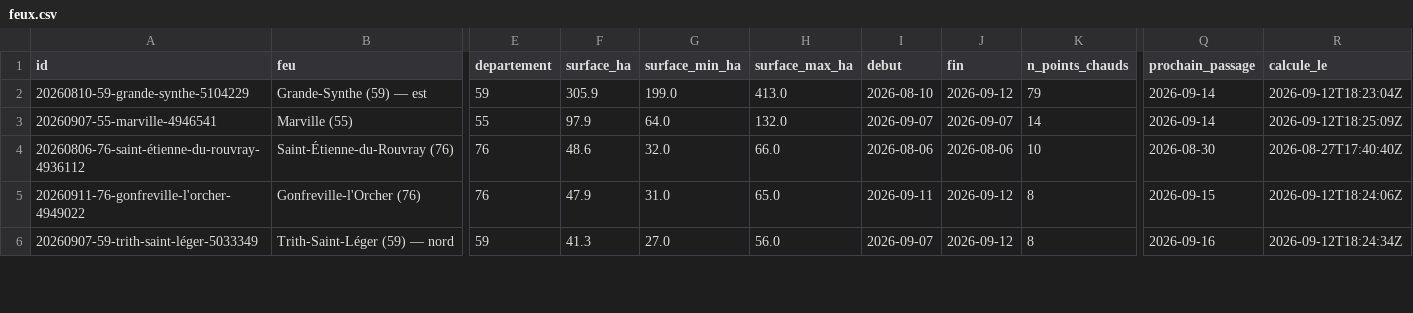
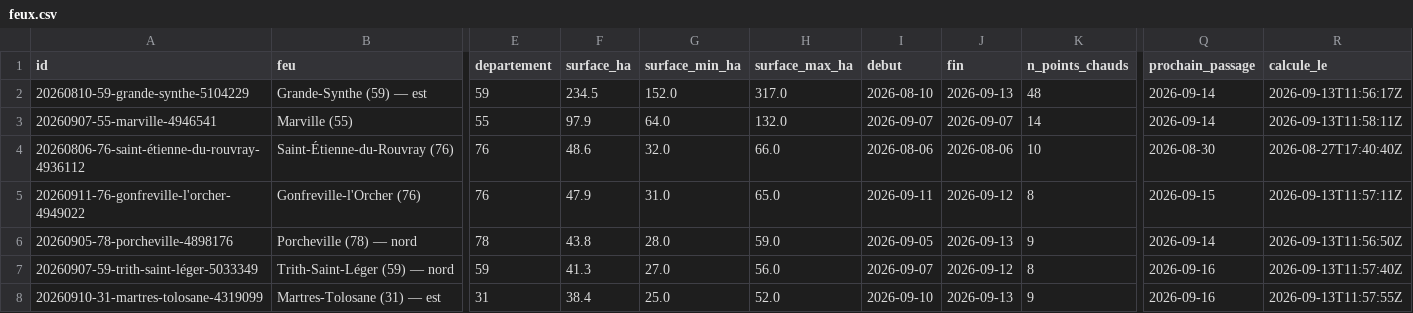
Before and after one commit to r0bp3nguin/brulis, a CSV file: site/data/feux.csv, drawn as a sheet; only a part is shown, gaps mark what is left out; addresses are those after the commit; rows hold the shown columns only; the diff covers the shown part only; the diff names each change by its address in the sheet, - before the commit and + after, or states it on an @@ line.

```diff
--- a/site/data/feux.csv
+++ b/site/data/feux.csv
-F2 (surface_ha): 305.9
+F2 (surface_ha): 234.5
-G2 (surface_min_ha): 199.0
+G2 (surface_min_ha): 152.0
-H2 (surface_max_ha): 413.0
+H2 (surface_max_ha): 317.0
-J2 (fin): 2026-09-12
+J2 (fin): 2026-09-13
-K2 (n_points_chauds): 79
+K2 (n_points_chauds): 48
-R2 (calcule_le): 2026-09-12T18:23:04Z
+R2 (calcule_le): 2026-09-13T11:56:17Z
-R3 (calcule_le): 2026-09-12T18:25:09Z
+R3 (calcule_le): 2026-09-13T11:58:11Z
-R5 (calcule_le): 2026-09-12T18:24:06Z
+R5 (calcule_le): 2026-09-13T11:57:11Z
+row 6: 20260905-78-porcheville-4898176 | Porcheville (78) — nord | 78 | 43.8 | 28.0 | 59.0 | 2026-09-05 | 2026-09-13 | 9 | 2026-09-14 | 2026-09-13T11:56:50Z
-R7 (calcule_le): 2026-09-12T18:24:34Z
+R7 (calcule_le): 2026-09-13T11:57:40Z
+row 8: 20260910-31-martres-tolosane-4319099 | Martres-Tolosane (31) — est | 31 | 38.4 | 25.0 | 52.0 | 2026-09-10 | 2026-09-13 | 9 | 2026-09-16 | 2026-09-13T11:57:55Z
```
Also changed, not shown: 4 added rows, 2 removed rows and 7 edited cells elsewhere in this file, 33 other files.
